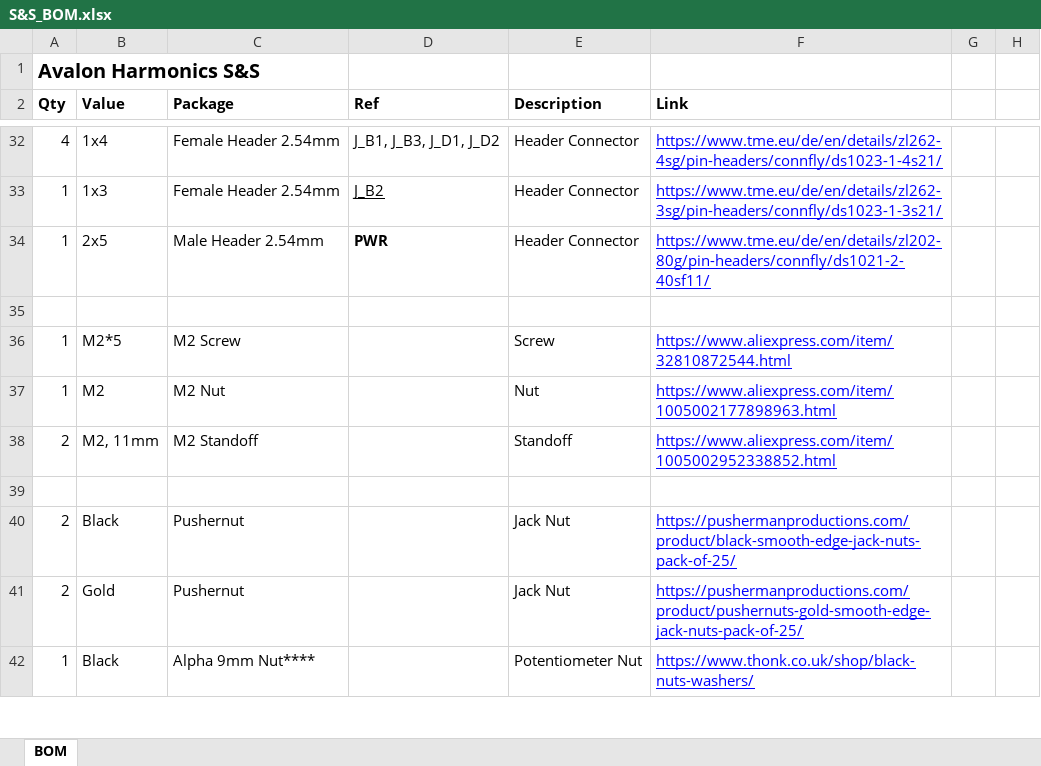
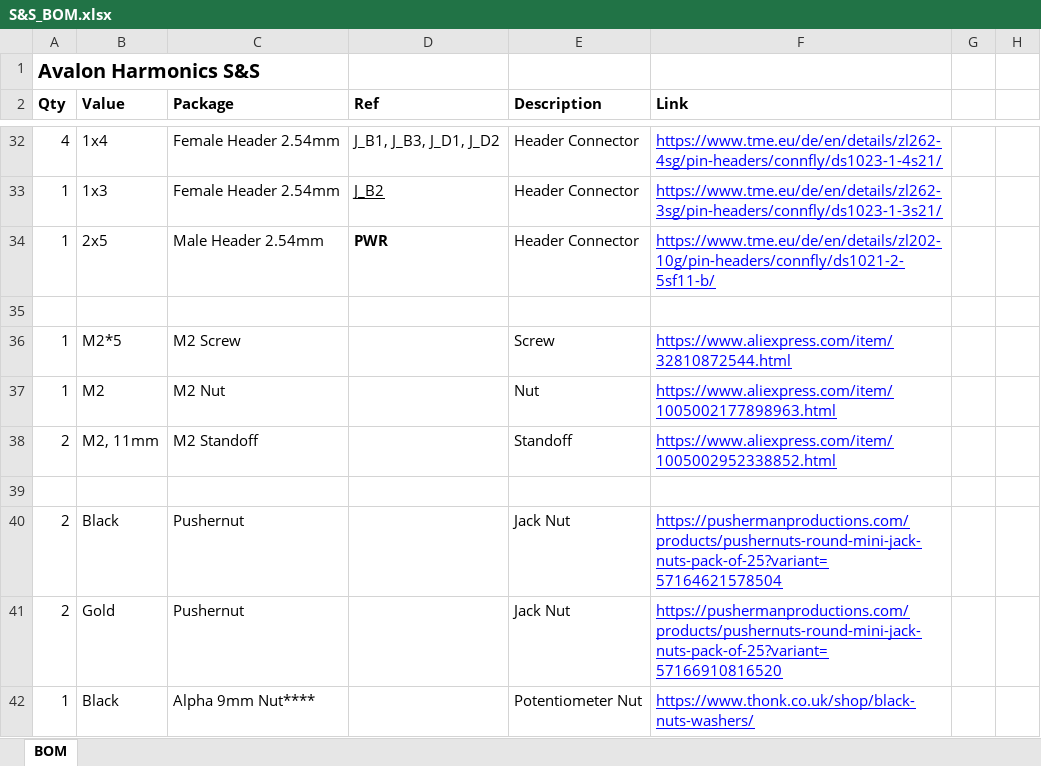
Before and after one commit to Thorinair/Avalon-Harmonics, an Excel workbook: Modules/S&S/S&S_BOM.xlsx, sheet BOM, drawn as a sheet; only a part is shown, gaps mark what is left out; values as stored, in another font and other column widths than the file's, no borders; the diff names each change by its address in the sheet, - before the commit and + after, or states it on an @@ line.

```diff
--- a/Modules/S&S/S&S_BOM.xlsx (sheet BOM)
+++ b/Modules/S&S/S&S_BOM.xlsx (sheet BOM)
-F34 (Link): https://www.tme.eu/de/en/details/zl202-80g/pin-headers/connfly/ds1021-2-40sf11/
+F34 (Link): https://www.tme.eu/de/en/details/zl202-10g/pin-headers/connfly/ds1021-2-5sf11-b/
-F40 (Link): https://pushermanproductions.com/product/black-smooth-edge-jack-nuts-pack-of-25/
+F40 (Link): https://pushermanproductions.com/products/pushernuts-round-mini-jack-nuts-pack-of-25?variant=57164621578504
-F41 (Link): https://pushermanproductions.com/product/pushernuts-gold-smooth-edge-jack-nuts-pack-of-25/
+F41 (Link): https://pushermanproductions.com/products/pushernuts-round-mini-jack-nuts-pack-of-25?variant=57166910816520
```
Also changed, not shown: Modules/AxB/AxB_BOM.xlsx, Modules/KickAid/KickAid_BOM.xlsx, 19 other files.
